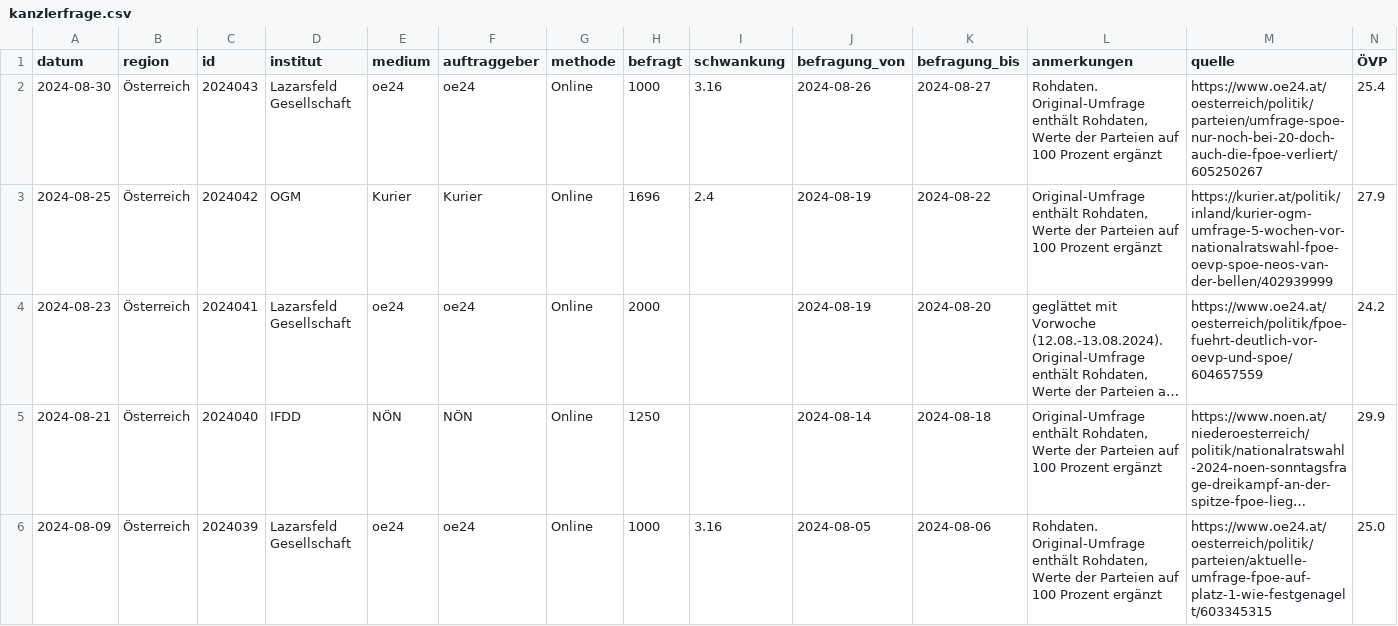
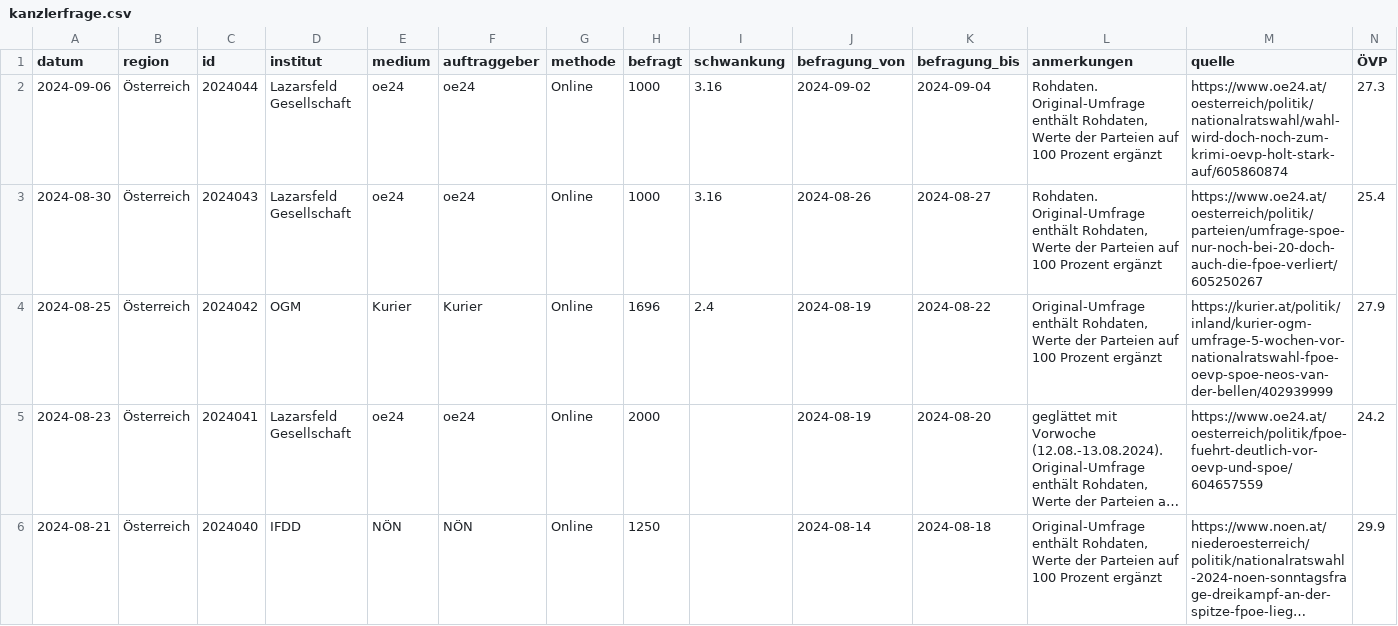
Before and after one commit to dstDatenjournalismus/2024-umfragentracker, a CSV file: output/data/kanzlerfrage/kanzlerfrage.csv, drawn as a sheet; only a part is shown; the shorter side is filled out with more unchanged rows; long unchanged cells end in …; rows hold the shown columns only; the diff names each change by its address in the sheet, - before the commit and + after, or states it on an @@ line.

```diff
--- a/output/data/kanzlerfrage/kanzlerfrage.csv
+++ b/output/data/kanzlerfrage/kanzlerfrage.csv
+row 2: 2024-09-06 | Österreich | 2024044 | Lazarsfeld Gesellschaft | oe24 | oe24 | Online | 1000 | 3.16 | 2024-09-02 | 2024-09-04 | Rohdaten. Original-Umfrage enthält Rohdaten, Werte der Parteien auf 100 Prozent ergänzt | https://www.oe24.at/oesterreich/politik/nationalratswahl/wahl-wird-doch-noch-zum-krimi-oevp-holt-stark-auf/605860874 | 27.3
```
Also changed, not shown: output/data/sonntagsfrage/sonntagsfrage.csv, output/data/vertrauensindex/vertrauensindex.csv, 1 other file.
